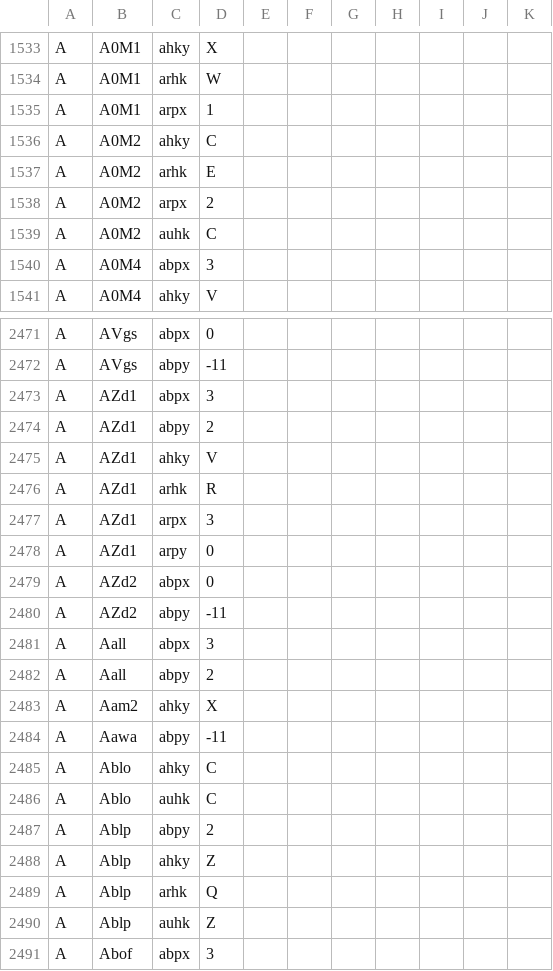
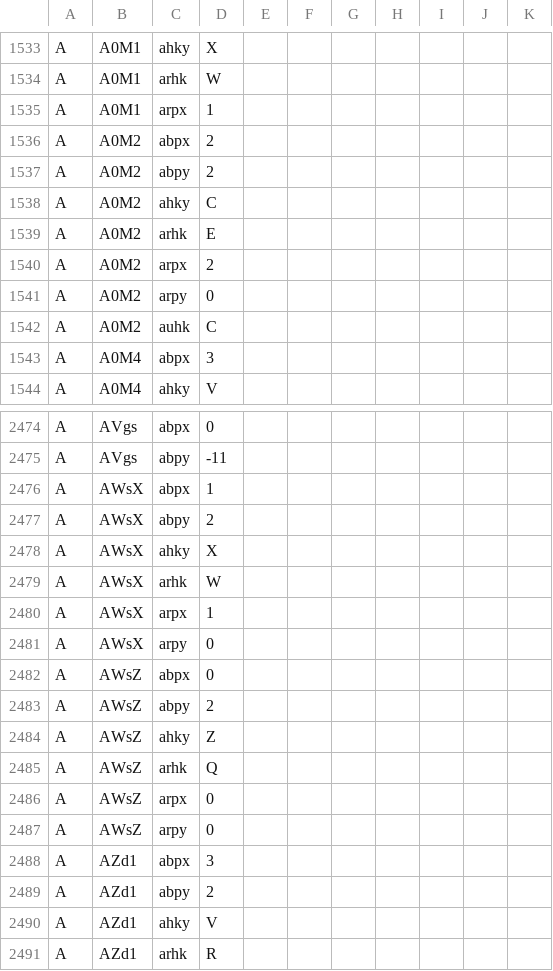
Before and after one commit to CptBeefheart42/footmen-frenzy, a CSV file: projects/799x/hotkeys.csv, drawn as a sheet; only a part is shown, gaps mark what is left out; the shorter side is filled out with more unchanged rows.

```diff
--- a/projects/799x/hotkeys.csv
+++ b/projects/799x/hotkeys.csv
@@ -1535,2 +1535,4 @@ A,A0M1,arhk,W
 A,A0M1,arpx,1
+A,A0M2,abpx,2
+A,A0M2,abpy,2
 A,A0M2,ahky,C
@@ -1538,2 +1540,3 @@ A,A0M2,arhk,E
 A,A0M2,arpx,2
+A,A0M2,arpy,0
 A,A0M2,auhk,C
@@ -2472,2 +2475,14 @@ A,AVgs,abpx,0
 A,AVgs,abpy,-11
+A,AWsX,abpx,1
+A,AWsX,abpy,2
+A,AWsX,ahky,X
+A,AWsX,arhk,W
+A,AWsX,arpx,1
+A,AWsX,arpy,0
+A,AWsZ,abpx,0
+A,AWsZ,abpy,2
+A,AWsZ,ahky,Z
+A,AWsZ,arhk,Q
+A,AWsZ,arpx,0
+A,AWsZ,arpy,0
 A,AZd1,abpx,3
```
Also changed, not shown: projects/ports/northstar/799x/hotkeys.csv, projects/ports/northstar/ffa/hotkeys.csv, 32 other files.
